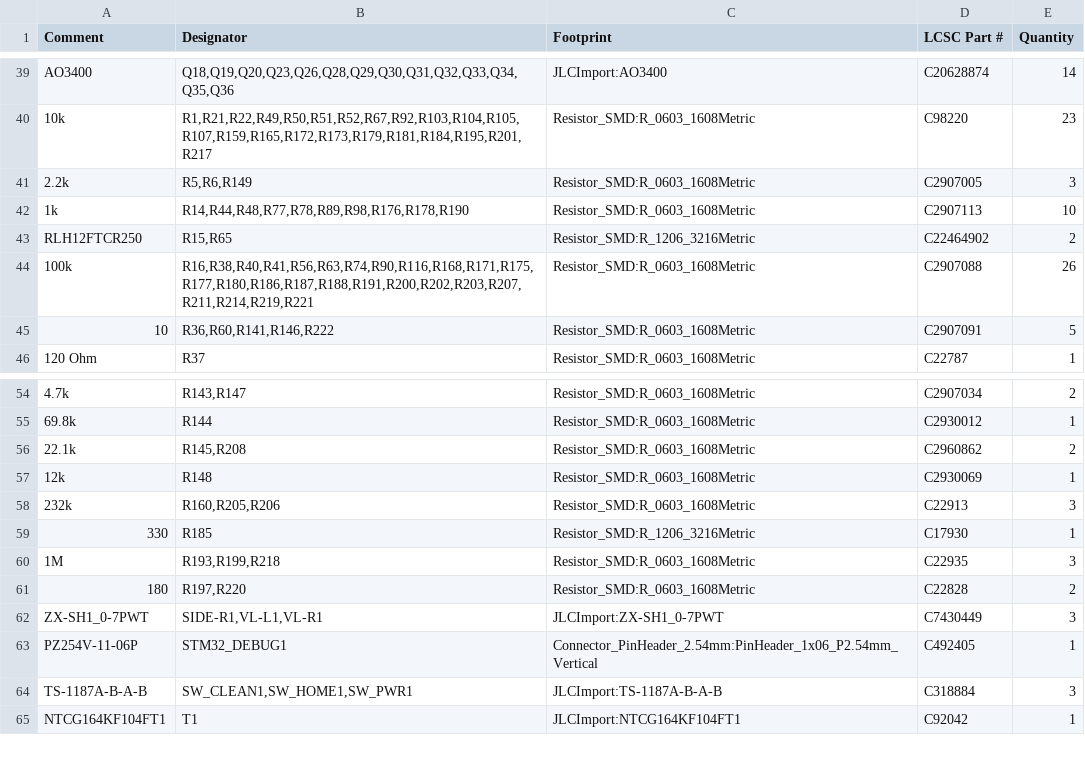
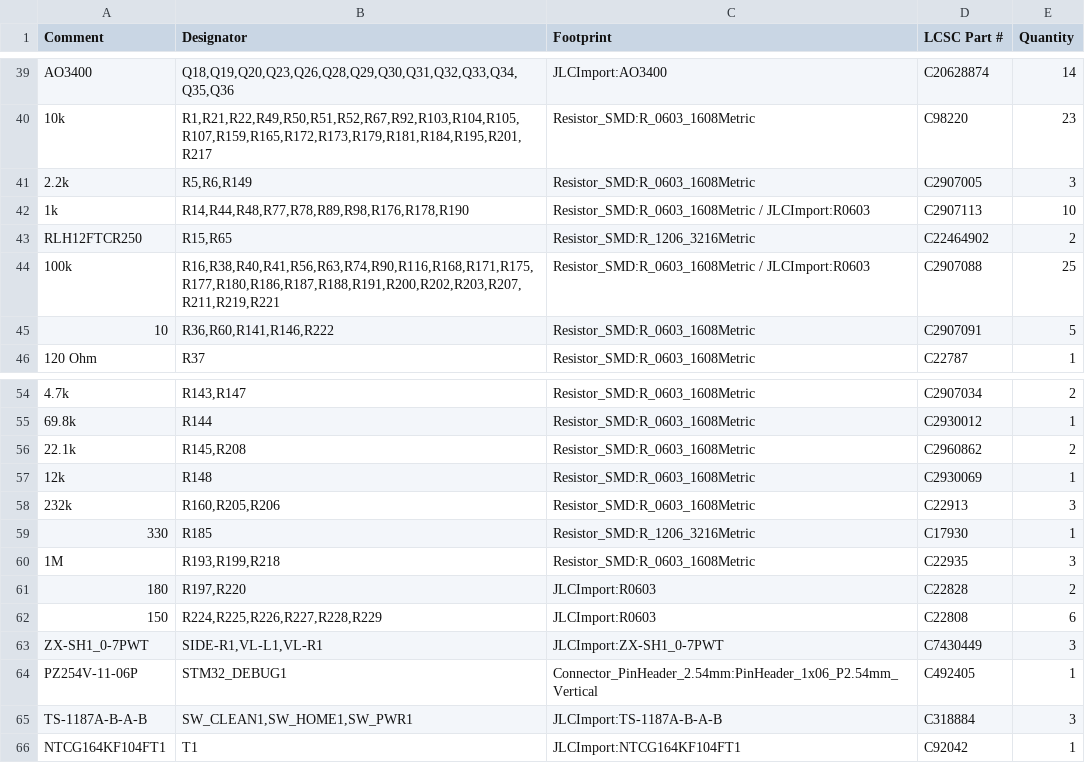
Before and after one commit to makerspet/oomwoo-pcb, a CSV file: kicad/main-phone/output/Main-bom.csv, drawn as a sheet; only a part is shown, gaps mark what is left out; the diff names each change by its address in the sheet, - before the commit and + after, or states it on an @@ line.

```diff
--- a/kicad/main-phone/output/Main-bom.csv
+++ b/kicad/main-phone/output/Main-bom.csv
-C42 (Footprint): Resistor_SMD:R_0603_1608Metric
+C42 (Footprint): Resistor_SMD:R_0603_1608Metric / JLCImport:R0603
-B44 (Designator): R16,R38,R40,R41,R56,R63,R74,R90,R116,R168,R171,R175,R177,R180,R186,R187,R188,R191,R200,R202,R203,R207,R211,R214,R219,R221
+B44 (Designator): R16,R38,R40,R41,R56,R63,R74,R90,R116,R168,R171,R175,R177,R180,R186,R187,R188,R191,R200,R202,R203,R207,R211,R219,R221
-C44 (Footprint): Resistor_SMD:R_0603_1608Metric
+C44 (Footprint): Resistor_SMD:R_0603_1608Metric / JLCImport:R0603
-E44 (Quantity): 26
+E44 (Quantity): 25
-C61 (Footprint): Resistor_SMD:R_0603_1608Metric
+C61 (Footprint): JLCImport:R0603
+row 62: 150 | R224,R225,R226,R227,R228,R229 | JLCImport:R0603 | C22808 | 6
```
Also changed, not shown: 19 other files.
